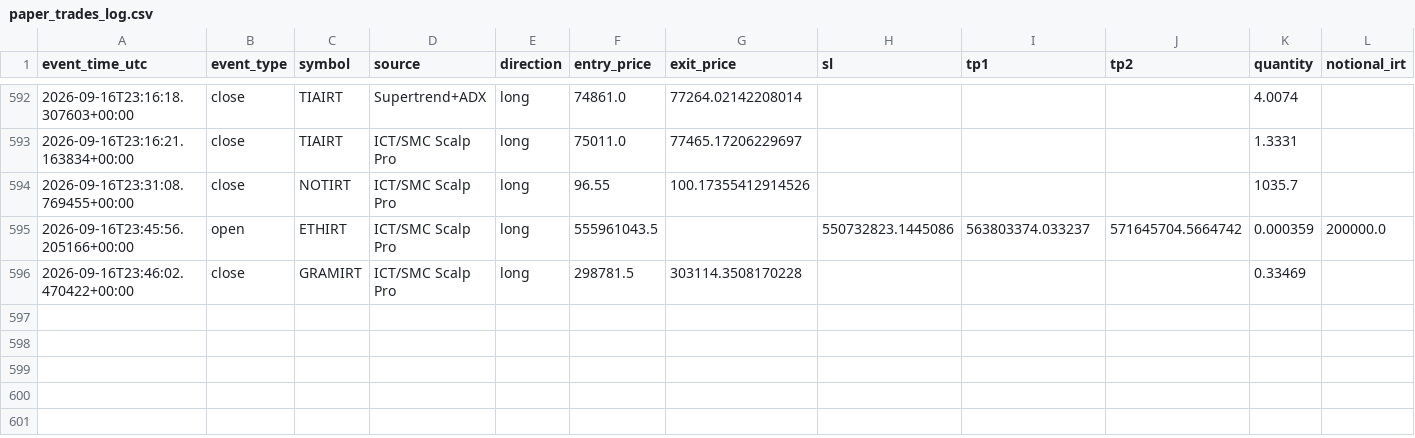
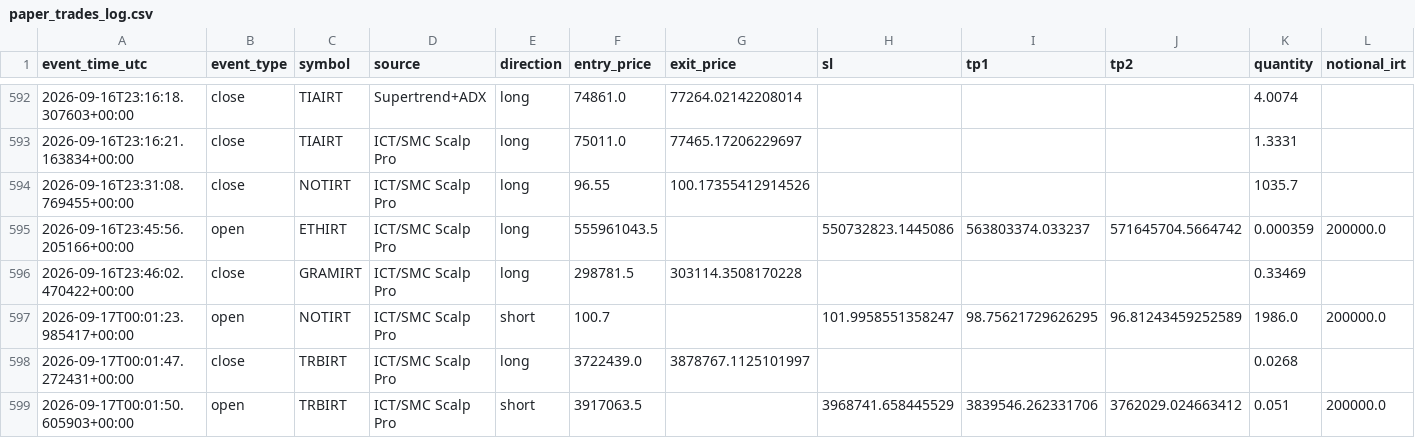
Before and after one commit to amirtorofi-sketch/abdeal-live-trading, a CSV file: bot1_live/paper_trades_log.csv, drawn as a sheet; only a part is shown, gaps mark what is left out; rows hold the shown columns only; the diff names each change by its address in the sheet, - before the commit and + after, or states it on an @@ line.

Commit message:
update bot1 state/paper log [skip ci]

```diff
--- a/bot1_live/paper_trades_log.csv
+++ b/bot1_live/paper_trades_log.csv
+row 597: 2026-09-17T00:01:23.985417+00:00 | open | NOTIRT | ICT/SMC Scalp Pro | short | 100.7 |  | 101.9958551358247 | 98.75621729626295 | 96.81243459252589 | 1986.0 | 200000.0
+row 598: 2026-09-17T00:01:47.272431+00:00 | close | TRBIRT | ICT/SMC Scalp Pro | long | 3722439.0 | 3878767.1125101997 |  |  |  | 0.0268
+row 599: 2026-09-17T00:01:50.605903+00:00 | open | TRBIRT | ICT/SMC Scalp Pro | short | 3917063.5 |  | 3968741.658445529 | 3839546.262331706 | 3762029.024663412 | 0.051 | 200000.0
```
Also changed, not shown: 1 other file.
